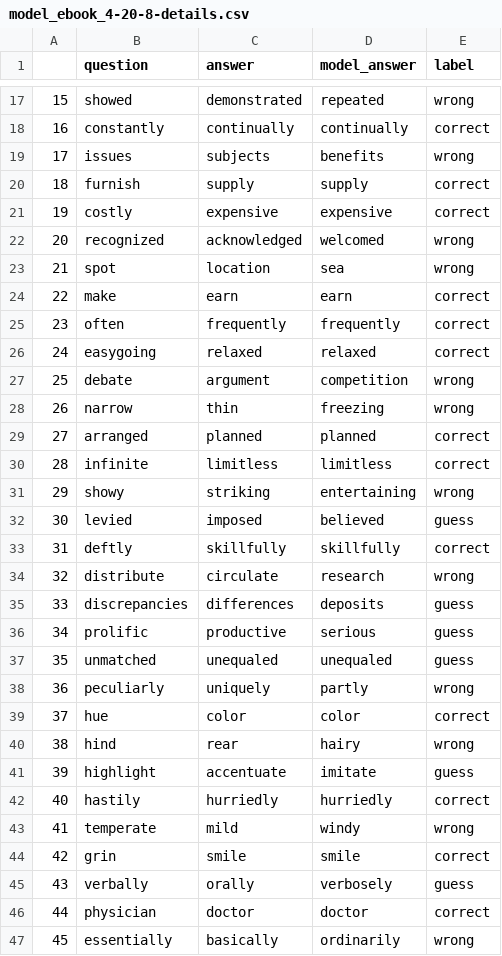
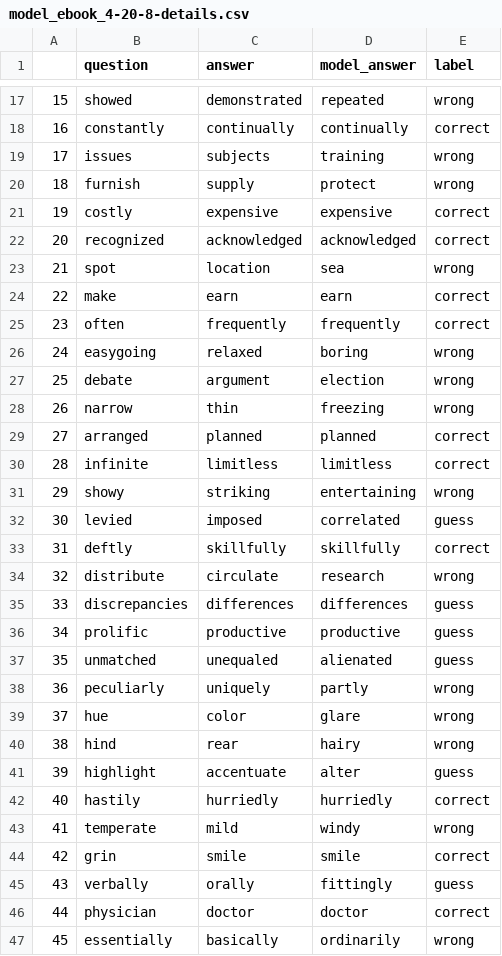
Before and after one commit to JIAYI615/COMP472_A2, a CSV file: model_ebook_4-20-8-details.csv, drawn as a sheet; only a part is shown, gaps mark what is left out; the diff covers the shown part only.

```diff
--- a/model_ebook_4-20-8-details.csv
+++ b/model_ebook_4-20-8-details.csv
@@ -18,6 +18,6 @@
 16,constantly,continually,continually,correct
-17,issues,subjects,benefits,wrong
-18,furnish,supply,supply,correct
+17,issues,subjects,training,wrong
+18,furnish,supply,protect,wrong
 19,costly,expensive,expensive,correct
-20,recognized,acknowledged,welcomed,wrong
+20,recognized,acknowledged,acknowledged,correct
 21,spot,location,sea,wrong
@@ -25,4 +25,4 @@
 23,often,frequently,frequently,correct
-24,easygoing,relaxed,relaxed,correct
-25,debate,argument,competition,wrong
+24,easygoing,relaxed,boring,wrong
+25,debate,argument,election,wrong
 26,narrow,thin,freezing,wrong
@@ -31,12 +31,12 @@
 29,showy,striking,entertaining,wrong
-30,levied,imposed,believed,guess
+30,levied,imposed,correlated,guess
 31,deftly,skillfully,skillfully,correct
 32,distribute,circulate,research,wrong
-33,discrepancies,differences,deposits,guess
-34,prolific,productive,serious,guess
-35,unmatched,unequaled,unequaled,guess
+33,discrepancies,differences,differences,guess
+34,prolific,productive,productive,guess
+35,unmatched,unequaled,alienated,guess
 36,peculiarly,uniquely,partly,wrong
-37,hue,color,color,correct
+37,hue,color,glare,wrong
 38,hind,rear,hairy,wrong
-39,highlight,accentuate,imitate,guess
+39,highlight,accentuate,alter,guess
 40,hastily,hurriedly,hurriedly,correct
@@ -44,3 +44,3 @@
 42,grin,smile,smile,correct
-43,verbally,orally,verbosely,guess
+43,verbally,orally,fittingly,guess
 44,physician,doctor,doctor,correct
```
Also changed, not shown: 10 edited cells elsewhere in this file, analysis.csv, glove-twitter-100-details.csv, 8 other files.
